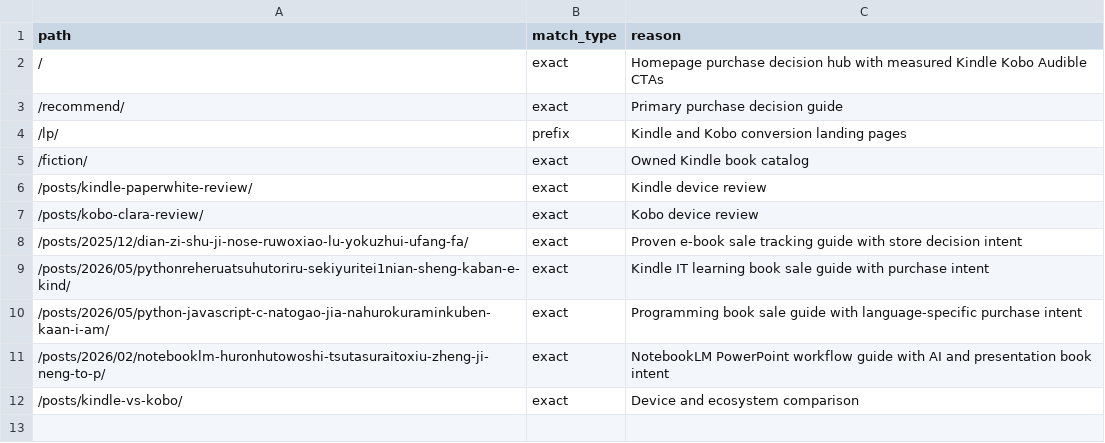
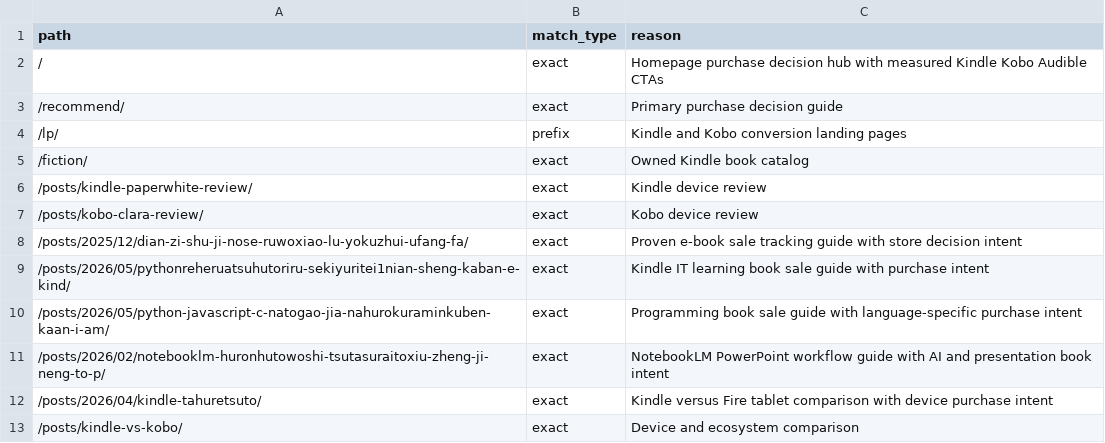
Before and after one commit to pontarou0610/my-affiliate-site1, a CSV file: data/commercial-pages.csv, drawn as a sheet; the diff names each change by its address in the sheet, - before the commit and + after, or states it on an @@ line.

```diff
--- a/data/commercial-pages.csv
+++ b/data/commercial-pages.csv
+row 12: /posts/2026/04/kindle-tahuretsuto/ | exact | Kindle versus Fire tablet comparison with device purchase intent
```
Also changed, not shown: data/optimization-experiments.csv, 1 other file.
